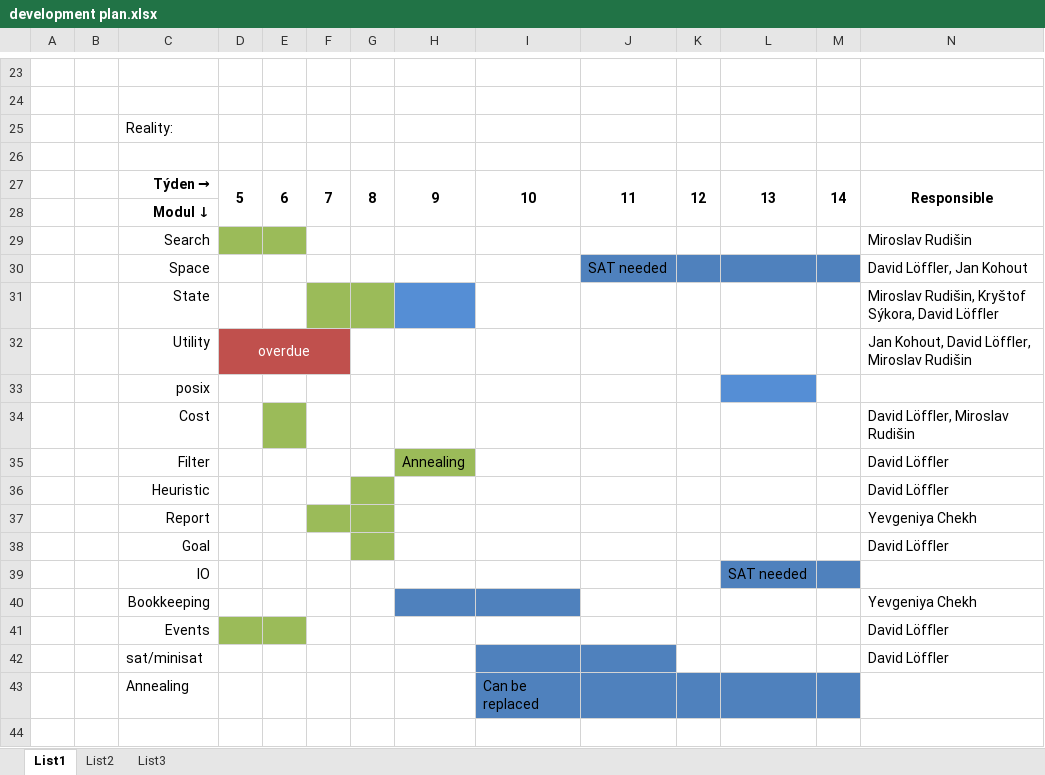
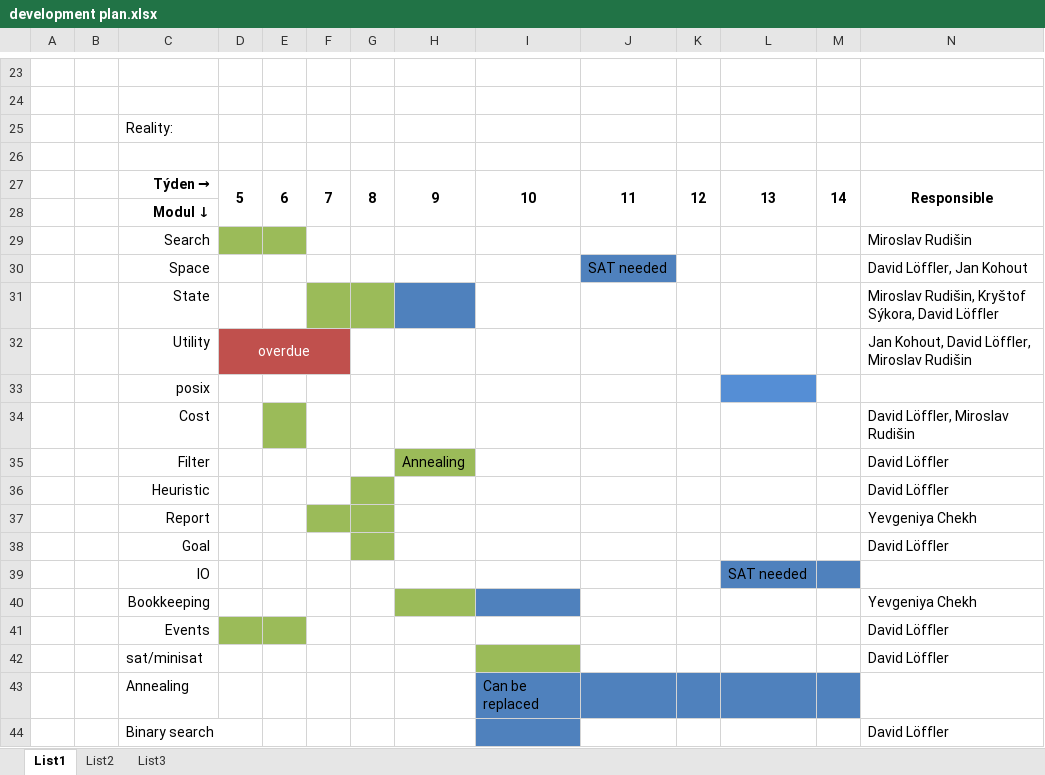
Before and after one commit to Plavit/CASA-refactor, an Excel workbook: docs/WIP/development plan.xlsx, sheet List1, drawn as a sheet; only a part is shown, gaps mark what is left out; values as stored, in another font and other column widths than the file's, no borders; the diff names each change by its address in the sheet, - before the commit and + after, or states it on an @@ line.

```diff
--- a/docs/WIP/development plan.xlsx (sheet List1)
+++ b/docs/WIP/development plan.xlsx (sheet List1)
-K30:M30 fill: #4F81BD
+K30:M30 fill: none
-H40 fill: #4F81BD
+H40 fill: #9BBB59
-I42 fill: #4F81BD
+I42 fill: #9BBB59
-J42 fill: #4F81BD
+J42 fill: none
+row 44:  |  | Binary search |  |  |  |  |  |  |  |  |  |  | David Löffler
```
Also changed, not shown: 3 other files.
